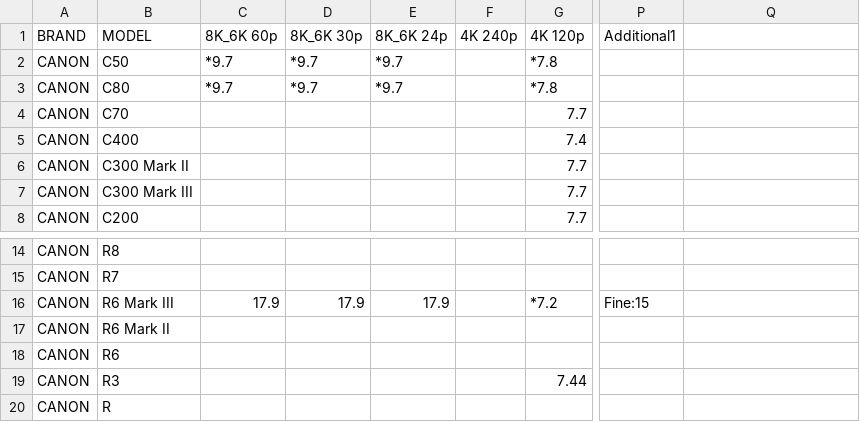
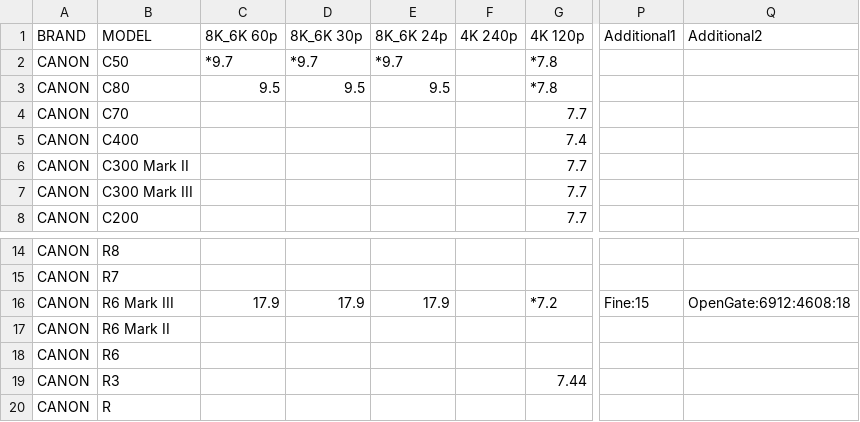
Before and after one commit to NiYien/docs, a CSV file: Update/frame_readout/frame_readout_time.csv, drawn as a sheet; only a part is shown, gaps mark what is left out; the diff names each change by its address in the sheet, - before the commit and + after, or states it on an @@ line.

```diff
--- a/Update/frame_readout/frame_readout_time.csv
+++ b/Update/frame_readout/frame_readout_time.csv
-Q1: (empty)
+Q1: Additional2
-C3 (8K_6K 60p): *9.7
+C3 (8K_6K 60p): 9.5
-D3 (8K_6K 30p): *9.7
+D3 (8K_6K 30p): 9.5
-E3 (8K_6K 24p): *9.7
+E3 (8K_6K 24p): 9.5
-Q16 (Additional2): (empty)
+Q16 (Additional2): OpenGate:6912:4608:18
```
Also changed, not shown: 1 other file.
